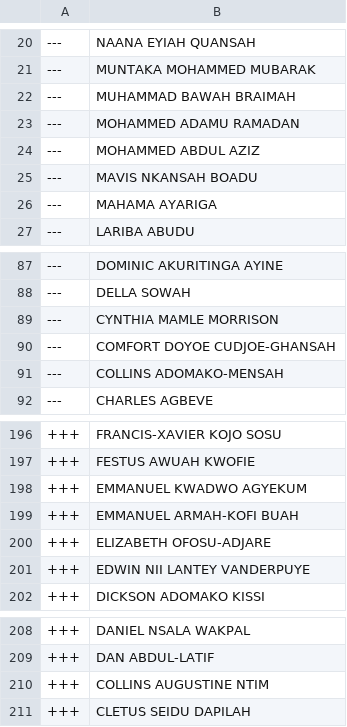
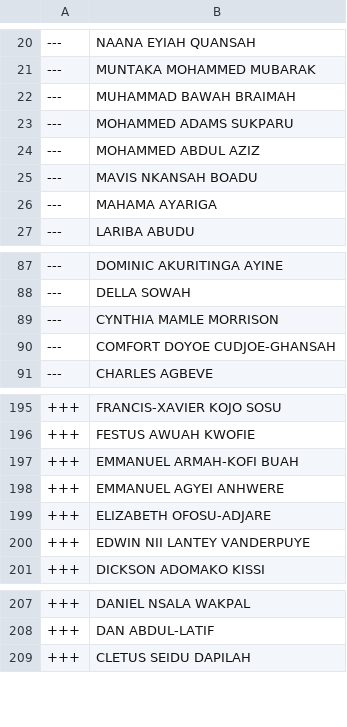
Before and after one commit to every-politician-scrapers/ghana-parliament, a CSV file: data/diff.csv, drawn as a sheet; only a part is shown, gaps mark what is left out.

```diff
--- a/data/diff.csv
+++ b/data/diff.csv
@@ -22,3 +22,3 @@
 ---,MUHAMMAD BAWAH BRAIMAH
----,MOHAMMED ADAMU RAMADAN
+---,MOHAMMED ADAMS SUKPARU
 ---,MOHAMMED ABDUL AZIZ
@@ -90,3 +90,2 @@
 ---,COMFORT DOYOE CUDJOE-GHANSAH
----,COLLINS ADOMAKO-MENSAH
 ---,CHARLES AGBEVE
@@ -197,4 +196,4 @@
 +++,FESTUS AWUAH KWOFIE
-+++,EMMANUEL KWADWO AGYEKUM
 +++,EMMANUEL ARMAH-KOFI BUAH
++++,EMMANUEL AGYEI ANHWERE
 +++,ELIZABETH OFOSU-ADJARE
@@ -209,3 +208,2 @@
 +++,DAN ABDUL-LATIF
-+++,COLLINS AUGUSTINE NTIM
 +++,CLETUS SEIDU DAPILAH
```
Also changed, not shown: data/official.csv.
